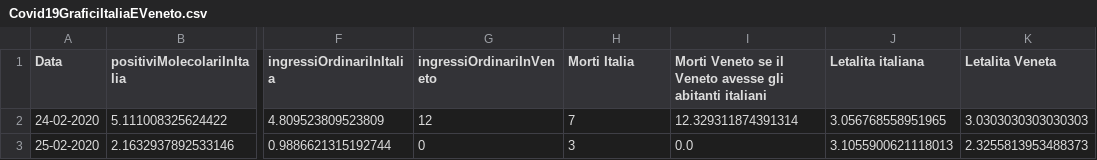
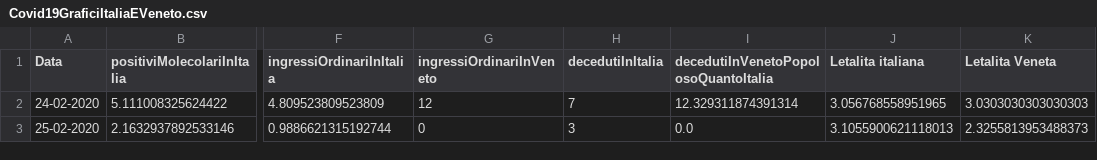
Before and after one commit to DigitalChriAri/Covid, a CSV file: Covid19GraficiItaliaEVeneto.csv, drawn as a sheet; only a part is shown, gaps mark what is left out; the diff names each change by its address in the sheet, - before the commit and + after, or states it on an @@ line.

Commit message:
28-06-2021

```diff
--- a/Covid19GraficiItaliaEVeneto.csv
+++ b/Covid19GraficiItaliaEVeneto.csv
-H1: Morti Italia
+H1: decedutiInItalia
-I1: Morti Veneto se il Veneto avesse gli abitanti italiani
+I1: decedutiInVenetoPopolosoQuantoItalia
```
